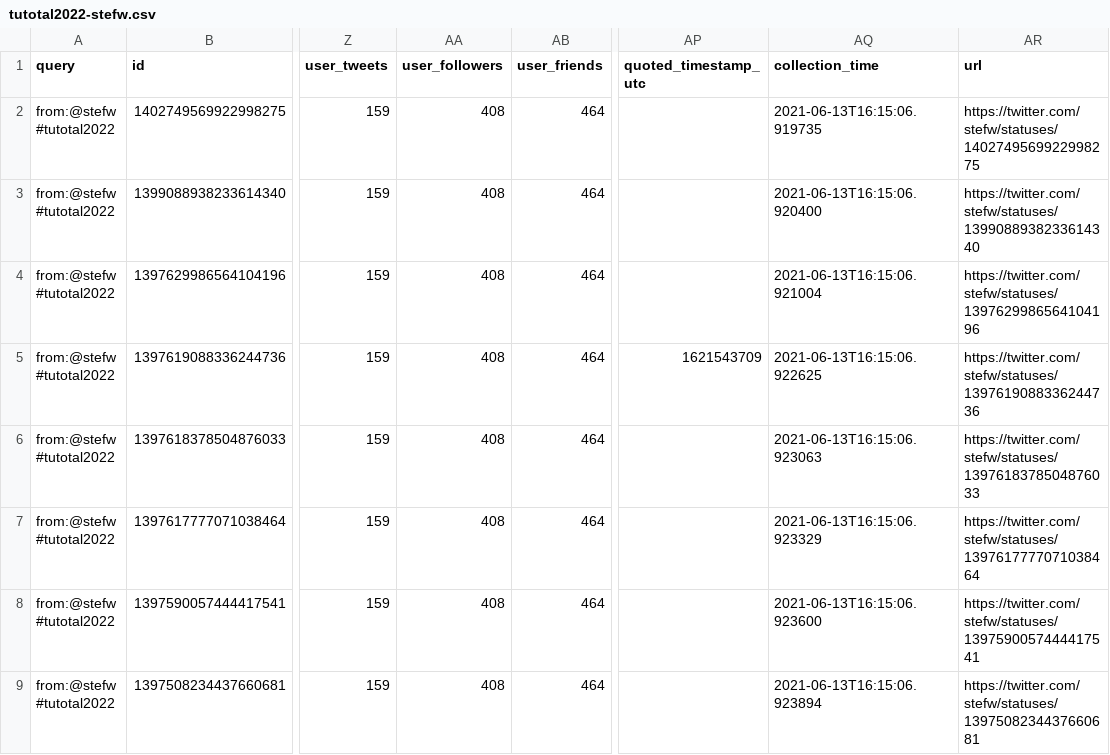
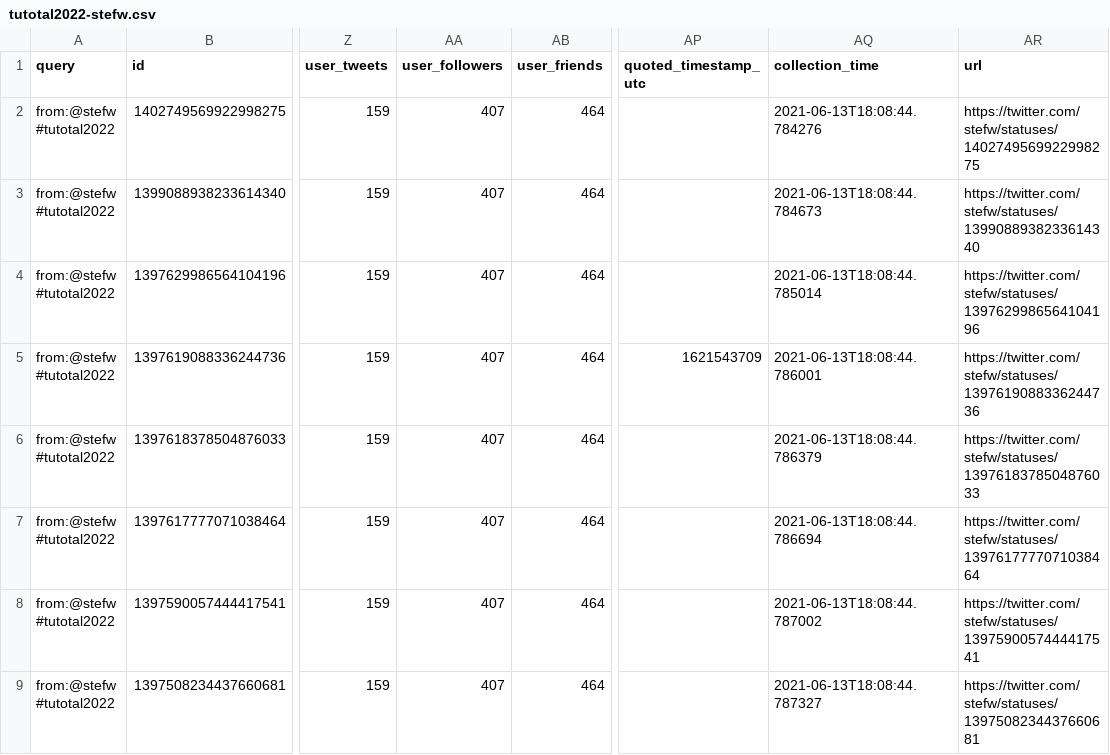
Before and after one commit to taniki/tutotal2022, a CSV file: tutotal2022-stefw.csv, drawn as a sheet; only a part is shown, gaps mark what is left out; the diff names each change by its address in the sheet, - before the commit and + after, or states it on an @@ line.

```diff
--- a/tutotal2022-stefw.csv
+++ b/tutotal2022-stefw.csv
-AA2:AA9 (user_followers): 408
+AA2:AA9 (user_followers): 407
-AQ2 (collection_time): 2021-06-13T16:15:06.919735
+AQ2 (collection_time): 2021-06-13T18:08:44.784276
-AQ3 (collection_time): 2021-06-13T16:15:06.920400
+AQ3 (collection_time): 2021-06-13T18:08:44.784673
-AQ4 (collection_time): 2021-06-13T16:15:06.921004
+AQ4 (collection_time): 2021-06-13T18:08:44.785014
-AQ5 (collection_time): 2021-06-13T16:15:06.922625
+AQ5 (collection_time): 2021-06-13T18:08:44.786001
-AQ6 (collection_time): 2021-06-13T16:15:06.923063
+AQ6 (collection_time): 2021-06-13T18:08:44.786379
-AQ7 (collection_time): 2021-06-13T16:15:06.923329
+AQ7 (collection_time): 2021-06-13T18:08:44.786694
-AQ8 (collection_time): 2021-06-13T16:15:06.923600
+AQ8 (collection_time): 2021-06-13T18:08:44.787002
-AQ9 (collection_time): 2021-06-13T16:15:06.923894
+AQ9 (collection_time): 2021-06-13T18:08:44.787327
```
